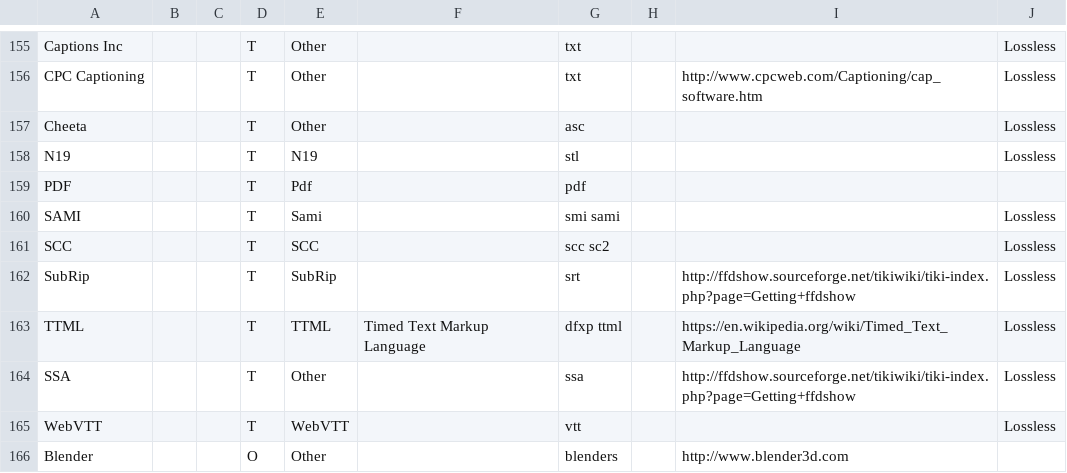
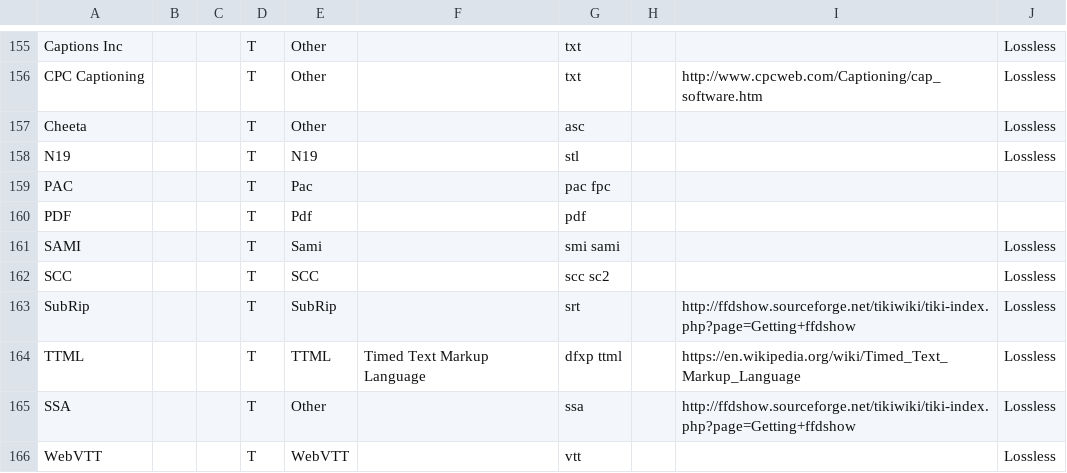
Before and after one commit to MediaArea/MediaInfoLib, a CSV file: Source/Resource/Text/DataBase/Format.csv, drawn as a sheet; only a part is shown, gaps mark what is left out; the shorter side is filled out with more unchanged rows; the diff names each change by its address in the sheet, - before the commit and + after, or states it on an @@ line.

Commit message:
+ PAC subtitle format support

```diff
--- a/Source/Resource/Text/DataBase/Format.csv
+++ b/Source/Resource/Text/DataBase/Format.csv
+row 159: PAC |  |  | T | Pac |  | pac fpc
```
Also changed, not shown: Source/Resource/Text/Stream/Text.csv, 26 other files.
